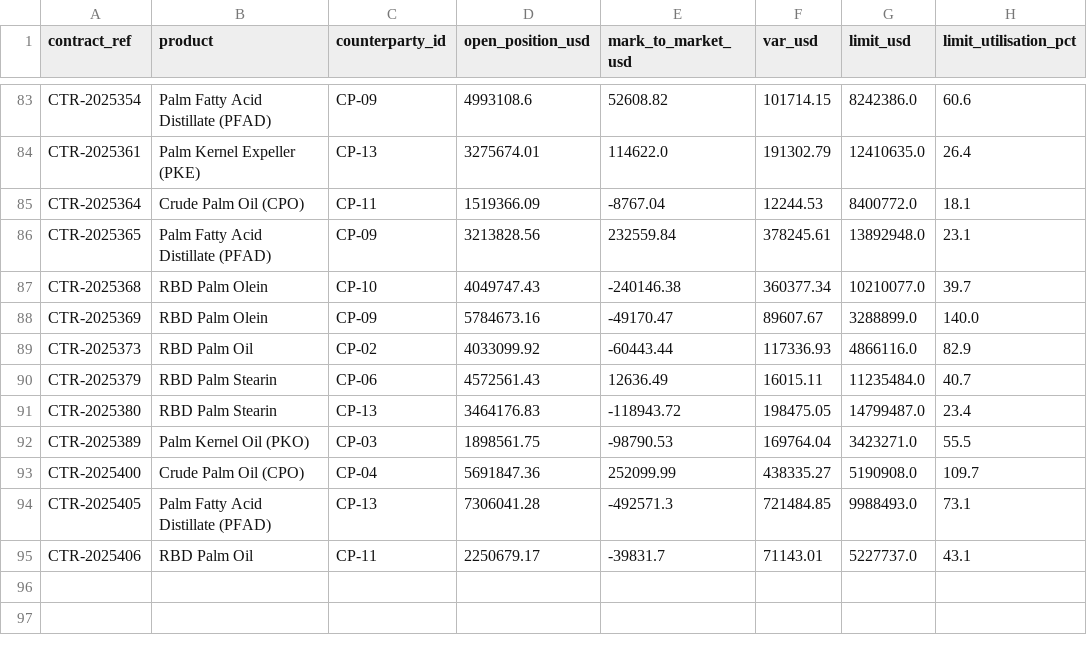
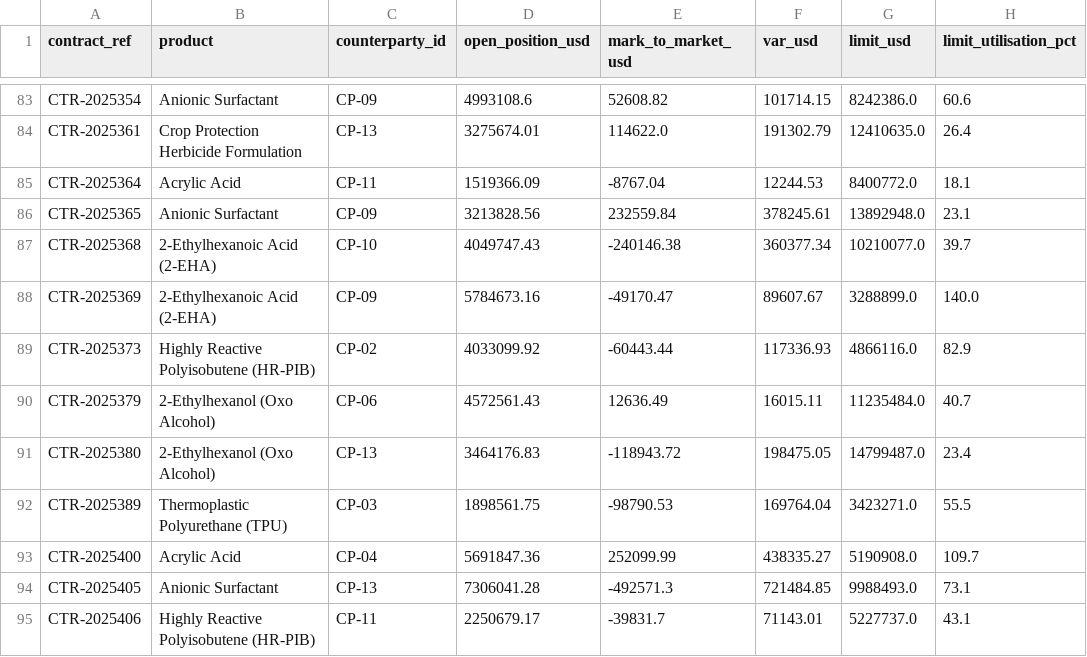
Before and after one commit to haniwork/custom_analytics, a CSV file: data/silver/silver_rave_position.csv, drawn as a sheet; only a part is shown, gaps mark what is left out; the diff covers the shown part only; the diff names each change by its address in the sheet, - before the commit and + after, or states it on an @@ line.

```diff
--- a/data/silver/silver_rave_position.csv
+++ b/data/silver/silver_rave_position.csv
-B83 (product): Palm Fatty Acid Distillate (PFAD)
+B83 (product): Anionic Surfactant
-B84 (product): Palm Kernel Expeller (PKE)
+B84 (product): Crop Protection Herbicide Formulation
-B85 (product): Crude Palm Oil (CPO)
+B85 (product): Acrylic Acid
-B86 (product): Palm Fatty Acid Distillate (PFAD)
+B86 (product): Anionic Surfactant
-B87:B88 (product): RBD Palm Olein
+B87:B88 (product): 2-Ethylhexanoic Acid (2-EHA)
-B89 (product): RBD Palm Oil
+B89 (product): Highly Reactive Polyisobutene (HR-PIB)
-B90:B91 (product): RBD Palm Stearin
+B90:B91 (product): 2-Ethylhexanol (Oxo Alcohol)
-B92 (product): Palm Kernel Oil (PKO)
+B92 (product): Thermoplastic Polyurethane (TPU)
-B93 (product): Crude Palm Oil (CPO)
+B93 (product): Acrylic Acid
-B94 (product): Palm Fatty Acid Distillate (PFAD)
+B94 (product): Anionic Surfactant
-B95 (product): RBD Palm Oil
+B95 (product): Highly Reactive Polyisobutene (HR-PIB)
```
Also changed, not shown: 81 edited cells elsewhere in this file, data/bronze/risk_position_rave_extract.csv, data/bronze/trading_spot_extract.csv, 20 other files.
